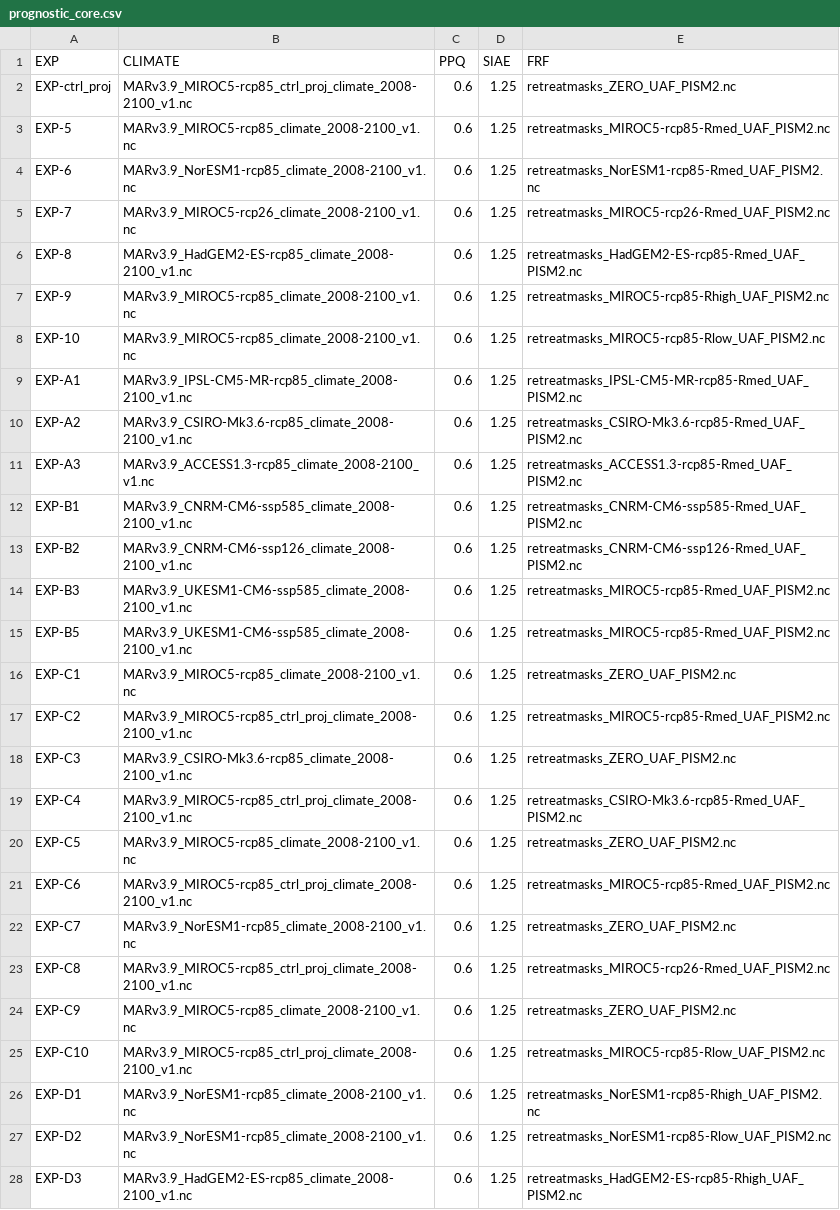
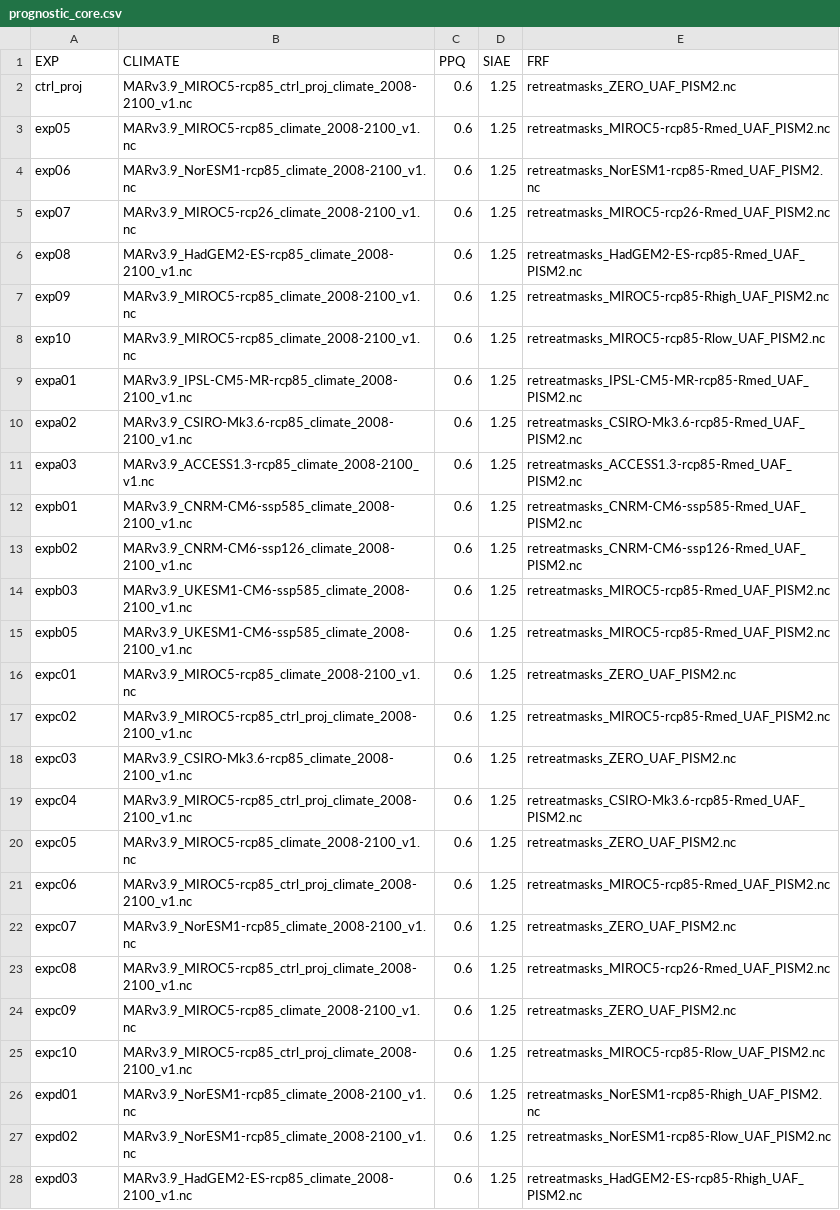
Before and after one commit to pism/pism-greenland, a CSV file: uncertainty_qunatification/prognostic_core.csv, drawn as a sheet; only a part is shown; the diff covers the shown part only; the diff names each change by its address in the sheet, - before the commit and + after, or states it on an @@ line.

```diff
--- a/uncertainty_qunatification/prognostic_core.csv
+++ b/uncertainty_qunatification/prognostic_core.csv
-A2 (EXP): EXP-ctrl_proj
+A2 (EXP): ctrl_proj
-A3 (EXP): EXP-5
+A3 (EXP): exp05
-A4 (EXP): EXP-6
+A4 (EXP): exp06
-A5 (EXP): EXP-7
+A5 (EXP): exp07
-A6 (EXP): EXP-8
+A6 (EXP): exp08
-A7 (EXP): EXP-9
+A7 (EXP): exp09
-A8 (EXP): EXP-10
+A8 (EXP): exp10
-A9 (EXP): EXP-A1
+A9 (EXP): expa01
-A10 (EXP): EXP-A2
+A10 (EXP): expa02
-A11 (EXP): EXP-A3
+A11 (EXP): expa03
-A12 (EXP): EXP-B1
+A12 (EXP): expb01
-A13 (EXP): EXP-B2
+A13 (EXP): expb02
-A14 (EXP): EXP-B3
+A14 (EXP): expb03
-A15 (EXP): EXP-B5
+A15 (EXP): expb05
-A16 (EXP): EXP-C1
+A16 (EXP): expc01
-A17 (EXP): EXP-C2
+A17 (EXP): expc02
-A18 (EXP): EXP-C3
+A18 (EXP): expc03
-A19 (EXP): EXP-C4
+A19 (EXP): expc04
-A20 (EXP): EXP-C5
+A20 (EXP): expc05
-A21 (EXP): EXP-C6
+A21 (EXP): expc06
-A22 (EXP): EXP-C7
+A22 (EXP): expc07
-A23 (EXP): EXP-C8
+A23 (EXP): expc08
-A24 (EXP): EXP-C9
+A24 (EXP): expc09
-A25 (EXP): EXP-C10
+A25 (EXP): expc10
-A26 (EXP): EXP-D1
+A26 (EXP): expd01
-A27 (EXP): EXP-D2
+A27 (EXP): expd02
-A28 (EXP): EXP-D3
+A28 (EXP): expd03
```
Also changed, not shown: 17 edited cells elsewhere in this file, uncertainty_qunatification/prognostic_open.csv, 3 other files.
